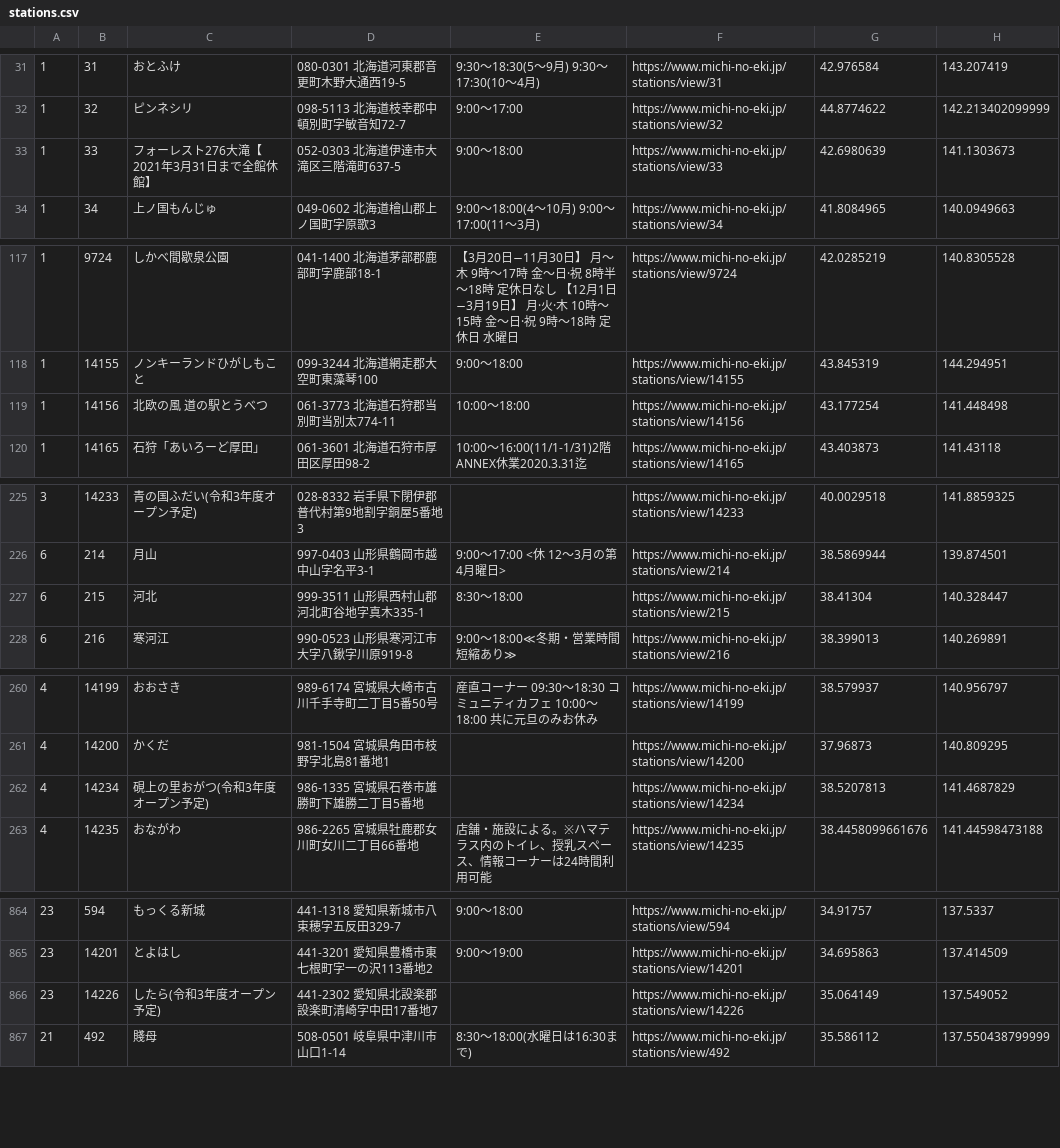
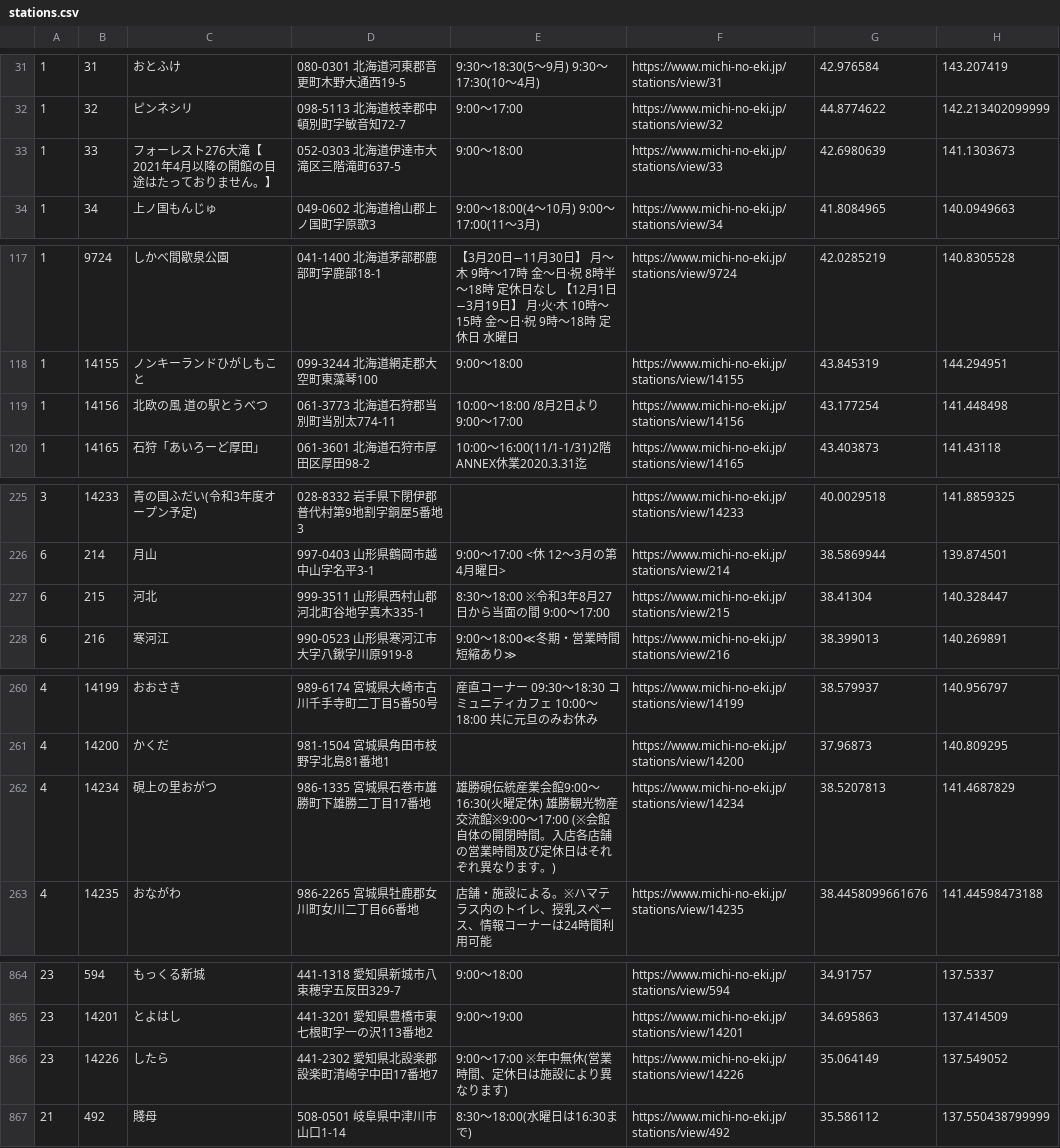
Before and after one commit to tk0miya/roadside_station_maps, a CSV file: data/stations.csv, drawn as a sheet; only a part is shown, gaps mark what is left out; the diff covers the shown part only.

Commit message:
Update station data

```diff
--- a/data/stations.csv
+++ b/data/stations.csv
@@ -32,3 +32,3 @@
 1	32	ピンネシリ	098-5113 北海道枝幸郡中頓別町字敏音知72-7	9:00〜17:00	https://www.michi-no-eki.jp/stations/view/32	44.8774622	142.213402099999
-1	33	フォーレスト276大滝【2021年3月31日まで全館休館】	052-0303 北海道伊達市大滝区三階滝町637-5	9:00〜18:00	https://www.michi-no-eki.jp/stations/view/33	42.6980639	141.1303673
+1	33	フォーレスト276大滝【2021年4月以降の開館の目途はたっておりません。】	052-0303 北海道伊達市大滝区三階滝町637-5	9:00〜18:00	https://www.michi-no-eki.jp/stations/view/33	42.6980639	141.1303673
 1	34	上ノ国もんじゅ	049-0602 北海道檜山郡上ノ国町字原歌3	9:00〜18:00(4〜10月) 9:00〜17:00(11〜3月)	https://www.michi-no-eki.jp/stations/view/34	41.8084965	140.0949663
@@ -118,3 +118,3 @@
 1	14155	ノンキーランドひがしもこと	099-3244 北海道網走郡大空町東藻琴100	9:00〜18:00	https://www.michi-no-eki.jp/stations/view/14155	43.845319	144.294951
-1	14156	北欧の風 道の駅とうべつ	061-3773 北海道石狩郡当別町当別太774-11	10:00〜18:00	https://www.michi-no-eki.jp/stations/view/14156	43.177254	141.448498
+1	14156	北欧の風 道の駅とうべつ	061-3773 北海道石狩郡当別町当別太774-11	10:00〜18:00 /8月2日より9:00〜17:00	https://www.michi-no-eki.jp/stations/view/14156	43.177254	141.448498
 1	14165	石狩「あいろーど厚田」	061-3601 北海道石狩市厚田区厚田98-2	10:00〜16:00(11/1-1/31)2階 ANNEX休業2020.3.31迄	https://www.michi-no-eki.jp/stations/view/14165	43.403873	141.43118
@@ -226,3 +226,3 @@
 6	214	月山	997-0403 山形県鶴岡市越中山字名平3-1	9:00〜17:00 <休 12〜3月の第4月曜日>	https://www.michi-no-eki.jp/stations/view/214	38.5869944	139.874501
-6	215	河北	999-3511 山形県西村山郡河北町谷地字真木335-1	8:30〜18:00	https://www.michi-no-eki.jp/stations/view/215	38.41304	140.328447
+6	215	河北	999-3511 山形県西村山郡河北町谷地字真木335-1	8:30〜18:00  ※令和3年8月27日から当面の間 9:00〜17:00	https://www.michi-no-eki.jp/stations/view/215	38.41304	140.328447
 6	216	寒河江	990-0523 山形県寒河江市大字八鍬字川原919-8	9:00〜18:00≪冬期・営業時間短縮あり≫	https://www.michi-no-eki.jp/stations/view/216	38.399013	140.269891
@@ -261,3 +261,3 @@
 4	14200	かくだ	981-1504 宮城県角田市枝野字北島81番地1		https://www.michi-no-eki.jp/stations/view/14200	37.96873	140.809295
-4	14234	硯上の里おがつ(令和3年度オープン予定)	986-1335 宮城県石巻市雄勝町下雄勝二丁目5番地		https://www.michi-no-eki.jp/stations/view/14234	38.5207813	141.4687829
+4	14234	硯上の里おがつ	986-1335 宮城県石巻市雄勝町下雄勝二丁目17番地	雄勝硯伝統産業会館9:00〜16:30(火曜定休) 雄勝観光物産交流館※9:00〜17:00 (※会館自体の開閉時間。入店各店舗の営業時間及び定休日はそれぞれ異なります。)	https://www.michi-no-eki.jp/stations/view/14234	38.5207813	141.4687829
 4	14235	おながわ	986-2265 宮城県牡鹿郡女川町女川二丁目66番地	店舗・施設による。※ハマテラス内のトイレ、授乳スペース、情報コーナーは24時間利用可能	https://www.michi-no-eki.jp/stations/view/14235	38.4458099661676	141.44598473188
@@ -865,3 +865,3 @@
 23	14201	とよはし	441-3201 愛知県豊橋市東七根町字一の沢113番地2	9:00〜19:00	https://www.michi-no-eki.jp/stations/view/14201	34.695863	137.414509
-23	14226	したら(令和3年度オープン予定)	441-2302 愛知県北設楽郡設楽町清崎字中田17番地7		https://www.michi-no-eki.jp/stations/view/14226	35.064149	137.549052
+23	14226	したら	441-2302 愛知県北設楽郡設楽町清崎字中田17番地7	9:00〜17:00  ※年中無休(営業時間、定休日は施設により異なります)	https://www.michi-no-eki.jp/stations/view/14226	35.064149	137.549052
 21	492	賤母	508-0501 岐阜県中津川市山口1-14	8:30〜18:00(水曜日は16:30まで)	https://www.michi-no-eki.jp/stations/view/492	35.586112	137.550438799999
```
Also changed, not shown: 12 edited cells elsewhere in this file, 1 other file.
